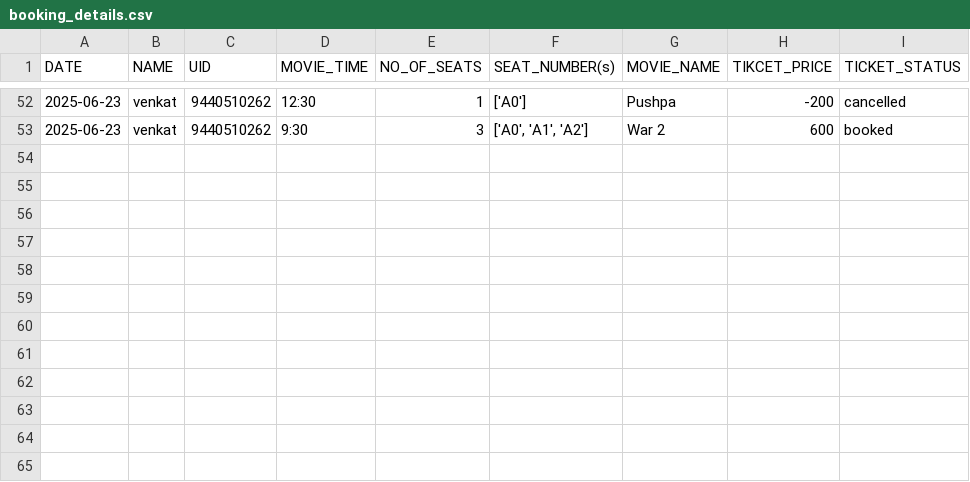
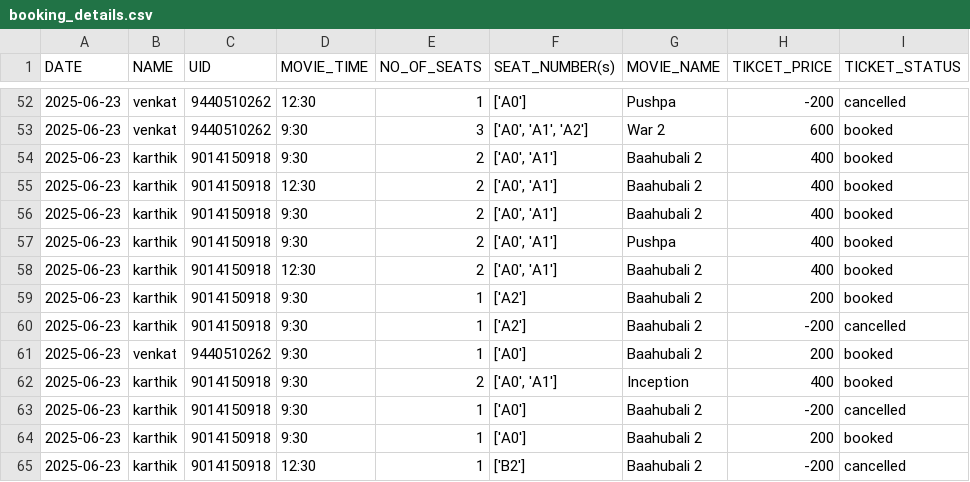
Before and after one commit to Karthik-18-02/ticket_booking, a CSV file: csvs/booking_details.csv, drawn as a sheet; only a part is shown, gaps mark what is left out; the diff names each change by its address in the sheet, - before the commit and + after, or states it on an @@ line.

Commit message:
movie timings functionality is added

```diff
--- a/csvs/booking_details.csv
+++ b/csvs/booking_details.csv
+row 54: 2025-06-23 | karthik | 9014150918 | 9:30 | 2 | ['A0', 'A1'] | Baahubali 2 | 400 | booked
+row 55: 2025-06-23 | karthik | 9014150918 | 12:30 | 2 | ['A0', 'A1'] | Baahubali 2 | 400 | booked
+row 56: 2025-06-23 | karthik | 9014150918 | 9:30 | 2 | ['A0', 'A1'] | Baahubali 2 | 400 | booked
+row 57: 2025-06-23 | karthik | 9014150918 | 9:30 | 2 | ['A0', 'A1'] | Pushpa | 400 | booked
+row 58: 2025-06-23 | karthik | 9014150918 | 12:30 | 2 | ['A0', 'A1'] | Baahubali 2 | 400 | booked
+row 59: 2025-06-23 | karthik | 9014150918 | 9:30 | 1 | ['A2'] | Baahubali 2 | 200 | booked
+row 60: 2025-06-23 | karthik | 9014150918 | 9:30 | 1 | ['A2'] | Baahubali 2 | -200 | cancelled
+row 61: 2025-06-23 | venkat | 9440510262 | 9:30 | 1 | ['A0'] | Baahubali 2 | 200 | booked
+row 62: 2025-06-23 | karthik | 9014150918 | 9:30 | 2 | ['A0', 'A1'] | Inception | 400 | booked
+row 63: 2025-06-23 | karthik | 9014150918 | 9:30 | 1 | ['A0'] | Baahubali 2 | -200 | cancelled
+row 64: 2025-06-23 | karthik | 9014150918 | 9:30 | 1 | ['A0'] | Baahubali 2 | 200 | booked
+row 65: 2025-06-23 | karthik | 9014150918 | 12:30 | 1 | ['B2'] | Baahubali 2 | -200 | cancelled
```
Also changed, not shown: 1 other file.
